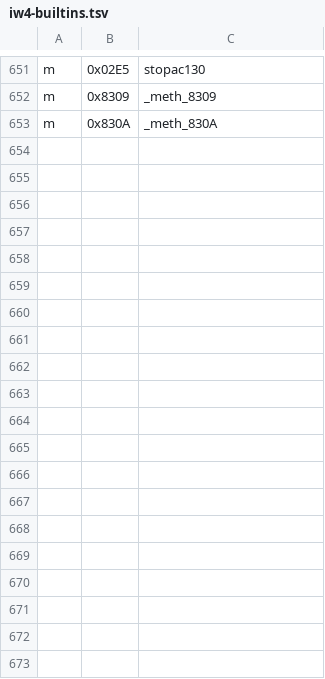
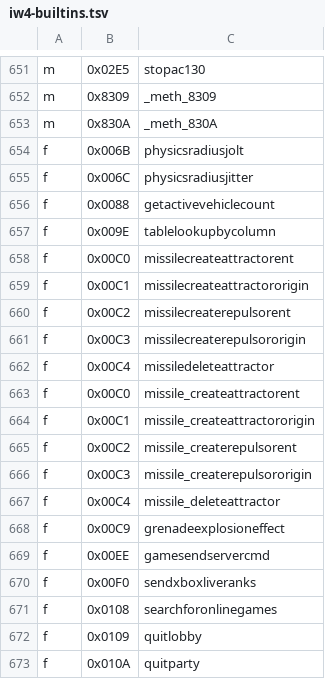
Before and after one commit to Avexiis/OpenRTM, a TSV file: app/src/main/resources/openrtm/cod/iw4-builtins.tsv, drawn as a sheet; only a part is shown, gaps mark what is left out; the diff covers the shown part only; the diff names each change by its address in the sheet, - before the commit and + after, or states it on an @@ line.

```diff
--- a/app/src/main/resources/openrtm/cod/iw4-builtins.tsv
+++ b/app/src/main/resources/openrtm/cod/iw4-builtins.tsv
+row 654: f | 0x006B | physicsradiusjolt
+row 655: f | 0x006C | physicsradiusjitter
+row 656: f | 0x0088 | getactivevehiclecount
+row 657: f | 0x009E | tablelookupbycolumn
+row 658: f | 0x00C0 | missilecreateattractorent
+row 659: f | 0x00C1 | missilecreateattractororigin
+row 660: f | 0x00C2 | missilecreaterepulsorent
+row 661: f | 0x00C3 | missilecreaterepulsororigin
+row 662: f | 0x00C4 | missiledeleteattractor
+row 663: f | 0x00C0 | missile_createattractorent
+row 664: f | 0x00C1 | missile_createattractororigin
+row 665: f | 0x00C2 | missile_createrepulsorent
+row 666: f | 0x00C3 | missile_createrepulsororigin
+row 667: f | 0x00C4 | missile_deleteattractor
+row 668: f | 0x00C9 | grenadeexplosioneffect
+row 669: f | 0x00EE | gamesendservercmd
+row 670: f | 0x00F0 | sendxboxliveranks
+row 671: f | 0x0108 | searchforonlinegames
+row 672: f | 0x0109 | quitlobby
+row 673: f | 0x010A | quitparty
```
Also changed, not shown: 42 added rows elsewhere in this file, app/src/main/resources/openrtm/cod/iw4-stock-calls.tsv, 10 other files.
